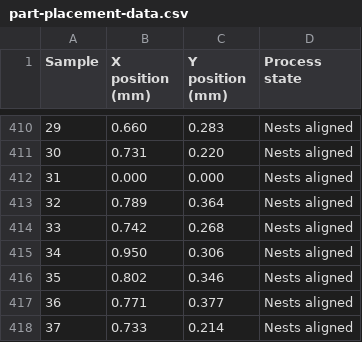
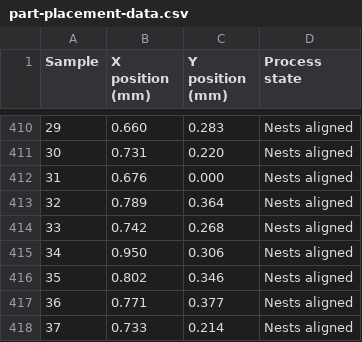
Before and after one commit to jimlehner/ddi-datasets, a CSV file: data/part-placement-data.csv, drawn as a sheet; only a part is shown, gaps mark what is left out.

Commit message:
Update part-placement-data.csv
Updated line 412 from 0.000 to 0.676

```diff
--- a/data/part-placement-data.csv
+++ b/data/part-placement-data.csv
@@ -411,3 +411,3 @@ Sample,X position (mm),Y position (mm),Process state
 30,0.731,0.220,Nests aligned
-31,0.000,0.000,Nests aligned
+31,0.676,0.000,Nests aligned
 32,0.789,0.364,Nests aligned
```
